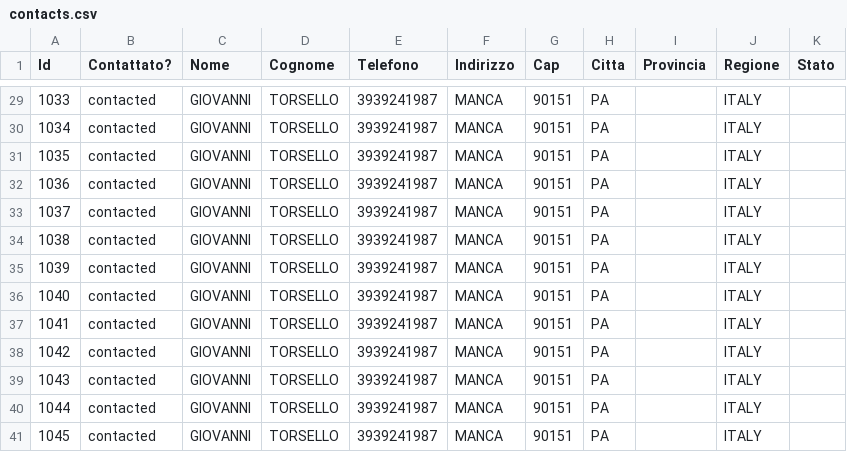
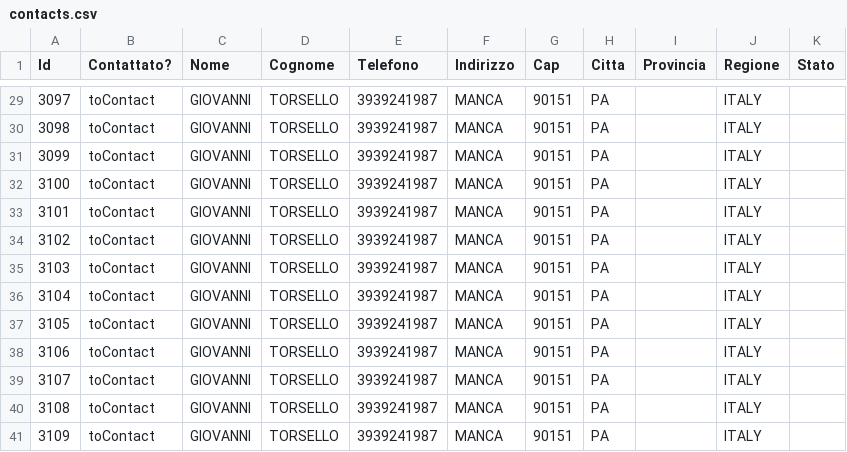
Before and after one commit to giovannitorsello/BroadcastMessageAdvertising, a CSV file: cache/contacts.csv, drawn as a sheet; only a part is shown, gaps mark what is left out; the diff covers the shown part only.

```diff
--- a/cache/contacts.csv
+++ b/cache/contacts.csv
@@ -29,13 +29,13 @@ Id;Contattato?;Nome;Cognome;Telefono;Indirizzo;Cap;Citta;Provincia;Regione;Stato
-1033;contacted;GIOVANNI;TORSELLO;3939241987;MANCA;90151;PA;;ITALY;
-1034;contacted;GIOVANNI;TORSELLO;3939241987;MANCA;90151;PA;;ITALY;
-1035;contacted;GIOVANNI;TORSELLO;3939241987;MANCA;90151;PA;;ITALY;
-1036;contacted;GIOVANNI;TORSELLO;3939241987;MANCA;90151;PA;;ITALY;
-1037;contacted;GIOVANNI;TORSELLO;3939241987;MANCA;90151;PA;;ITALY;
-1038;contacted;GIOVANNI;TORSELLO;3939241987;MANCA;90151;PA;;ITALY;
-1039;contacted;GIOVANNI;TORSELLO;3939241987;MANCA;90151;PA;;ITALY;
-1040;contacted;GIOVANNI;TORSELLO;3939241987;MANCA;90151;PA;;ITALY;
-1041;contacted;GIOVANNI;TORSELLO;3939241987;MANCA;90151;PA;;ITALY;
-1042;contacted;GIOVANNI;TORSELLO;3939241987;MANCA;90151;PA;;ITALY;
-1043;contacted;GIOVANNI;TORSELLO;3939241987;MANCA;90151;PA;;ITALY;
-1044;contacted;GIOVANNI;TORSELLO;3939241987;MANCA;90151;PA;;ITALY;
-1045;contacted;GIOVANNI;TORSELLO;3939241987;MANCA;90151;PA;;ITALY;
+3097;toContact;GIOVANNI;TORSELLO;3939241987;MANCA;90151;PA;;ITALY;
+3098;toContact;GIOVANNI;TORSELLO;3939241987;MANCA;90151;PA;;ITALY;
+3099;toContact;GIOVANNI;TORSELLO;3939241987;MANCA;90151;PA;;ITALY;
+3100;toContact;GIOVANNI;TORSELLO;3939241987;MANCA;90151;PA;;ITALY;
+3101;toContact;GIOVANNI;TORSELLO;3939241987;MANCA;90151;PA;;ITALY;
+3102;toContact;GIOVANNI;TORSELLO;3939241987;MANCA;90151;PA;;ITALY;
+3103;toContact;GIOVANNI;TORSELLO;3939241987;MANCA;90151;PA;;ITALY;
+3104;toContact;GIOVANNI;TORSELLO;3939241987;MANCA;90151;PA;;ITALY;
+3105;toContact;GIOVANNI;TORSELLO;3939241987;MANCA;90151;PA;;ITALY;
+3106;toContact;GIOVANNI;TORSELLO;3939241987;MANCA;90151;PA;;ITALY;
+3107;toContact;GIOVANNI;TORSELLO;3939241987;MANCA;90151;PA;;ITALY;
+3108;toContact;GIOVANNI;TORSELLO;3939241987;MANCA;90151;PA;;ITALY;
+3109;toContact;GIOVANNI;TORSELLO;3939241987;MANCA;90151;PA;;ITALY;
```
Also changed, not shown: 54 edited cells elsewhere in this file, cache/campaign.csv, 3 other files.
